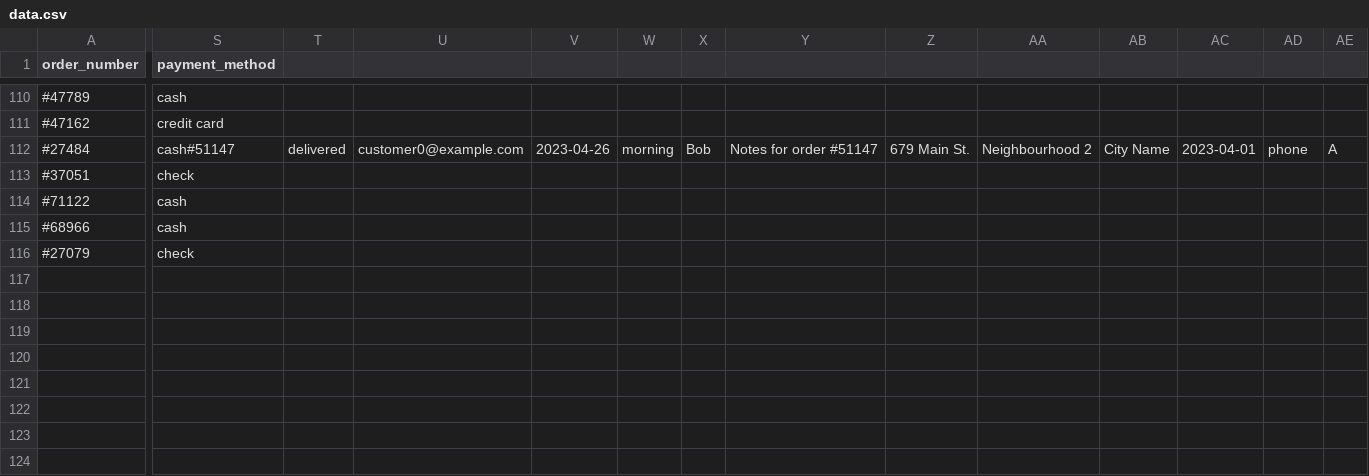
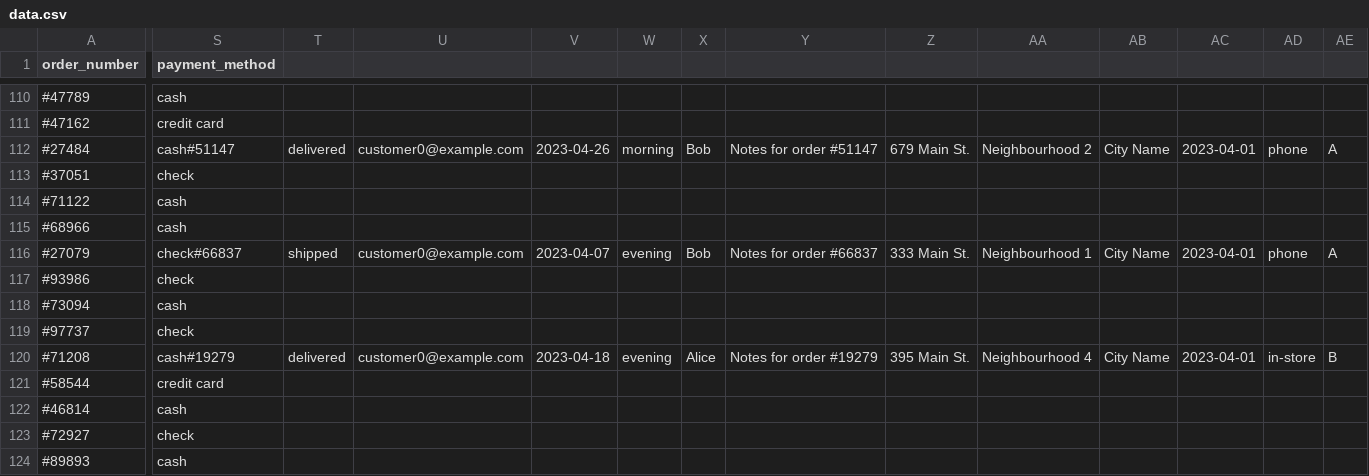
Before and after one commit to ingmpesca/pipeline-test, a CSV file: data/data.csv, drawn as a sheet; only a part is shown, gaps mark what is left out; rows hold the shown columns only; the diff covers the shown part only; the diff names each change by its address in the sheet, - before the commit and + after, or states it on an @@ line.

```diff
--- a/data/data.csv
+++ b/data/data.csv
-S116 (payment_method): check
+S116 (payment_method): check#66837
-T116: (empty)
+T116: shipped
-U116: (empty)
+U116: customer0@example.com
-V116: (empty)
+V116: 2023-04-07
-W116: (empty)
+W116: evening
-X116: (empty)
+X116: Bob
-Y116: (empty)
+Y116: Notes for order #66837
-Z116: (empty)
+Z116: 333 Main St.
-AA116: (empty)
+AA116: Neighbourhood 1
-AB116: (empty)
+AB116: City Name
-AC116: (empty)
+AC116: 2023-04-01
-AD116: (empty)
+AD116: phone
-AE116: (empty)
+AE116: A
+row 117: #93986 | check
+row 118: #73094 | cash
+row 119: #97737 | check
+row 120: #71208 | cash#19279 | delivered | customer0@example.com | 2023-04-18 | evening | Alice | Notes for order #19279 | 395 Main St. | Neighbourhood 4 | City Name | 2023-04-01 | in-store | B
+row 121: #58544 | credit card
+row 122: #46814 | cash
+row 123: #72927 | check
+row 124: #89893 | cash
```
Also changed, not shown: 6 edited cells elsewhere in this file.
